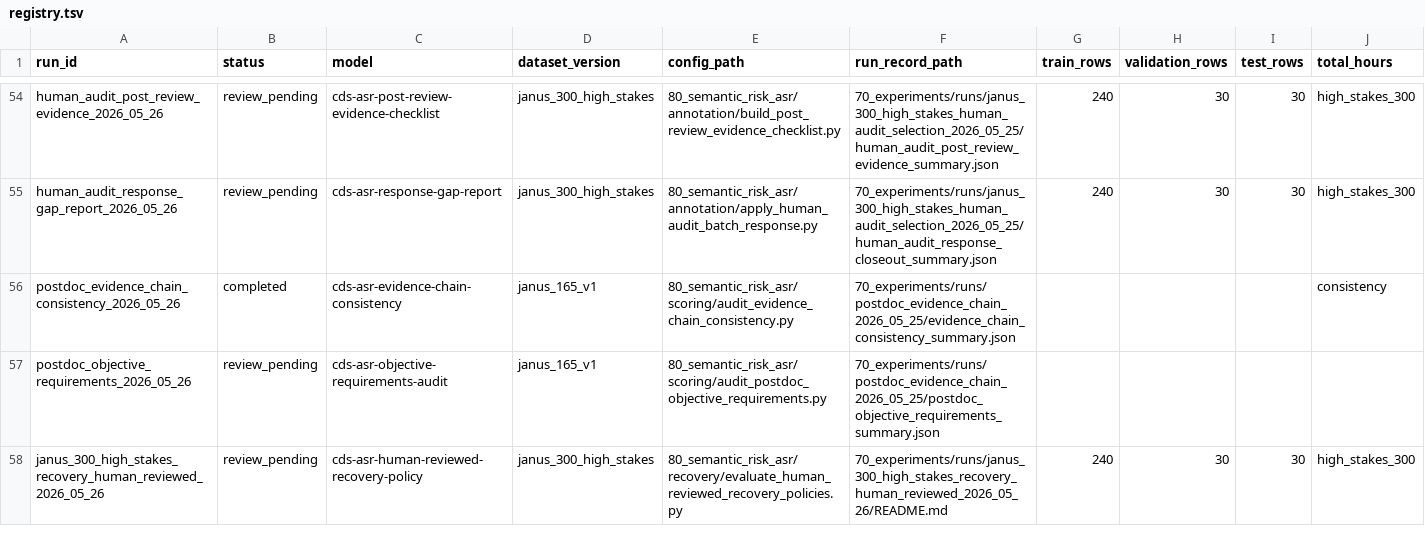
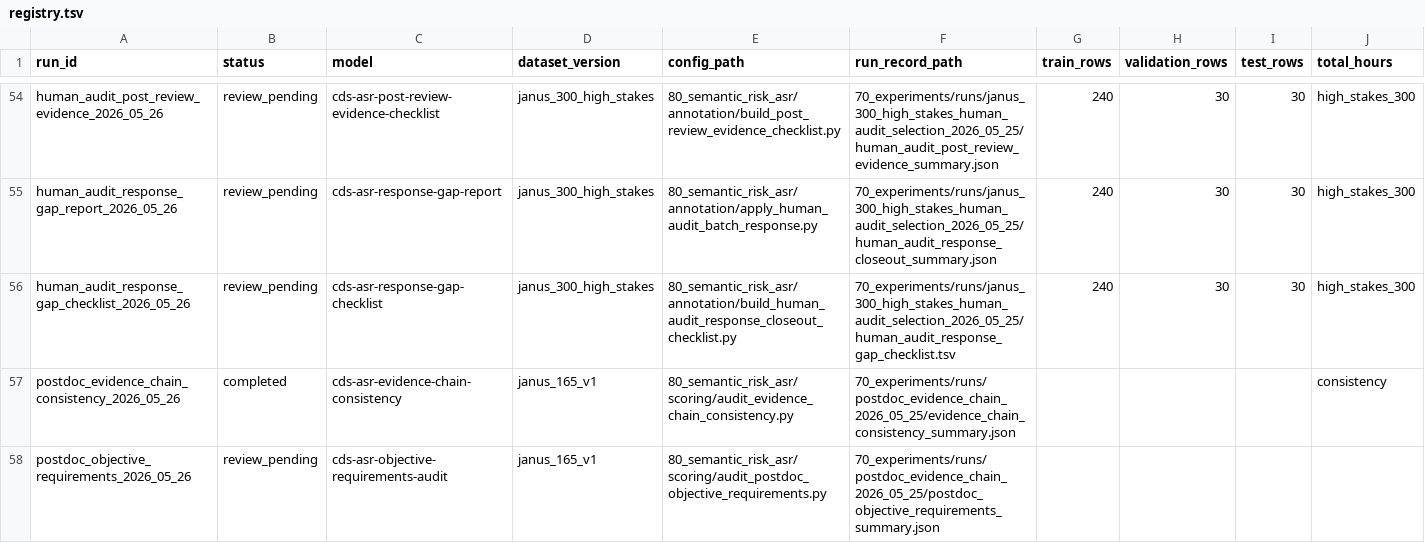
Before and after one commit to JasonLn0711/cib-semantic-risk-asr, a TSV file: 70_experiments/registry.tsv, drawn as a sheet; only a part is shown, gaps mark what is left out; the shorter side is filled out with more unchanged rows; rows hold the shown columns only; the diff names each change by its address in the sheet, - before the commit and + after, or states it on an @@ line.

Commit message:
docs: record response gap checklist

```diff
--- a/70_experiments/registry.tsv
+++ b/70_experiments/registry.tsv
+row 56: human_audit_response_gap_checklist_2026_05_26 | review_pending | cds-asr-response-gap-checklist | janus_300_high_stakes | 80_semantic_risk_asr/annotation/build_human_audit_response_closeout_checklist.py | 70_experiments/runs/janus_300_high_stakes_human_audit_selection_2026_05_25/human_audit_response_gap_checklist.tsv | 240 | 30 | 30 | high_stakes_300
```
Also changed, not shown: 12 other files.
